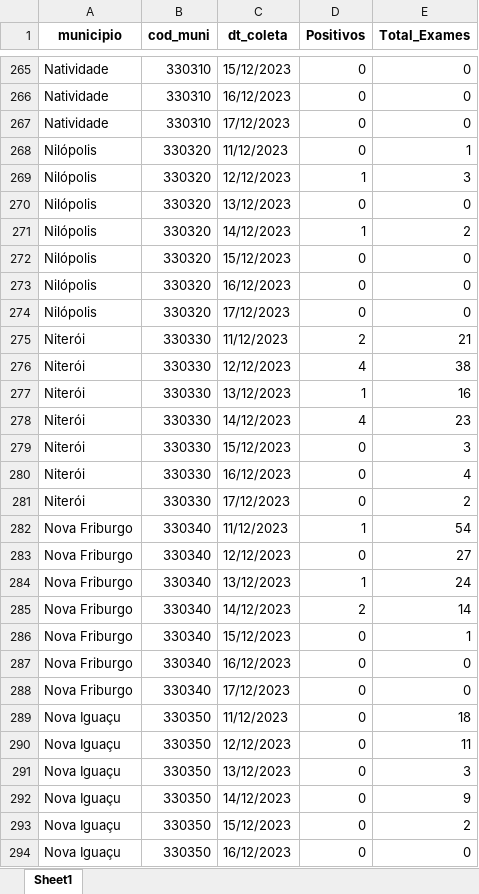
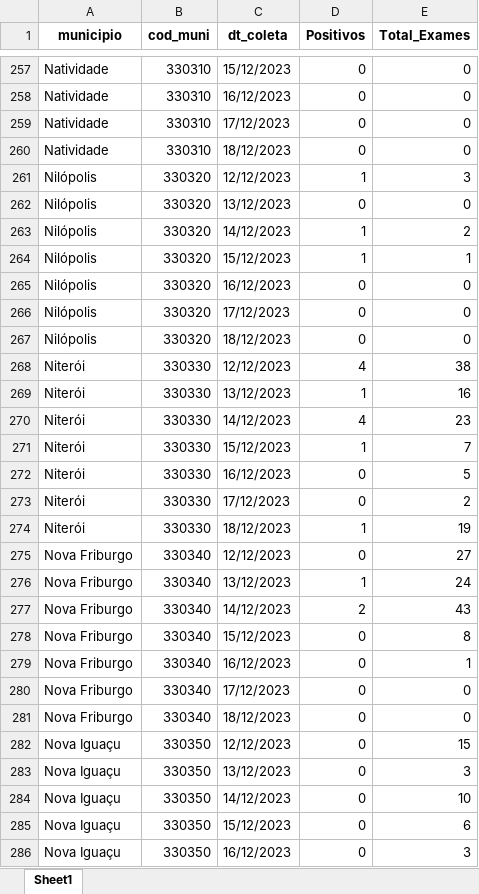
Before and after one commit to eduardompeixoto/Taxa-de-Positividade-AG-E-SUS, an Excel workbook: inst/planilha_esus.xlsx, sheet Sheet1, drawn as a sheet; only a part is shown, gaps mark what is left out; values as stored, in another font and other column widths than the file's, no borders; removed rows and columns are numbered as before the commit, all else as after; the diff covers the shown part only; the diff names each change by its address in the sheet, - before the commit and + after, or states it on an @@ line.

Commit message:
2023-12-19 13:19:20.194948

```diff
--- a/inst/planilha_esus.xlsx (sheet Sheet1)
+++ b/inst/planilha_esus.xlsx (sheet Sheet1)
-row 268: Nilópolis | 330320 | 11/12/2023 | 0 | 1
+row 260: Natividade | 330310 | 18/12/2023 | 0 | 0
-D264 (Positivos): 0
+D264 (Positivos): 1
-E264 (Total_Exames): 0
+E264 (Total_Exames): 1
-row 275: Niterói | 330330 | 11/12/2023 | 2 | 21
+row 267: Nilópolis | 330320 | 18/12/2023 | 0 | 0
-D271 (Positivos): 0
+D271 (Positivos): 1
-E271 (Total_Exames): 3
+E271 (Total_Exames): 7
-E272 (Total_Exames): 4
+E272 (Total_Exames): 5
-row 282: Nova Friburgo | 330340 | 11/12/2023 | 1 | 54
+row 274: Niterói | 330330 | 18/12/2023 | 1 | 19
-E277 (Total_Exames): 14
+E277 (Total_Exames): 43
-E278 (Total_Exames): 1
+E278 (Total_Exames): 8
-E279 (Total_Exames): 0
+E279 (Total_Exames): 1
-row 289: Nova Iguaçu | 330350 | 11/12/2023 | 0 | 18
+row 281: Nova Friburgo | 330340 | 18/12/2023 | 0 | 0
-E282 (Total_Exames): 11
+E282 (Total_Exames): 15
-E284 (Total_Exames): 9
+E284 (Total_Exames): 10
-E285 (Total_Exames): 2
+E285 (Total_Exames): 6
-E286 (Total_Exames): 0
+E286 (Total_Exames): 3
```
Also changed, not shown: 59 added rows, 59 removed rows and 119 edited cells elsewhere in this sheet.
